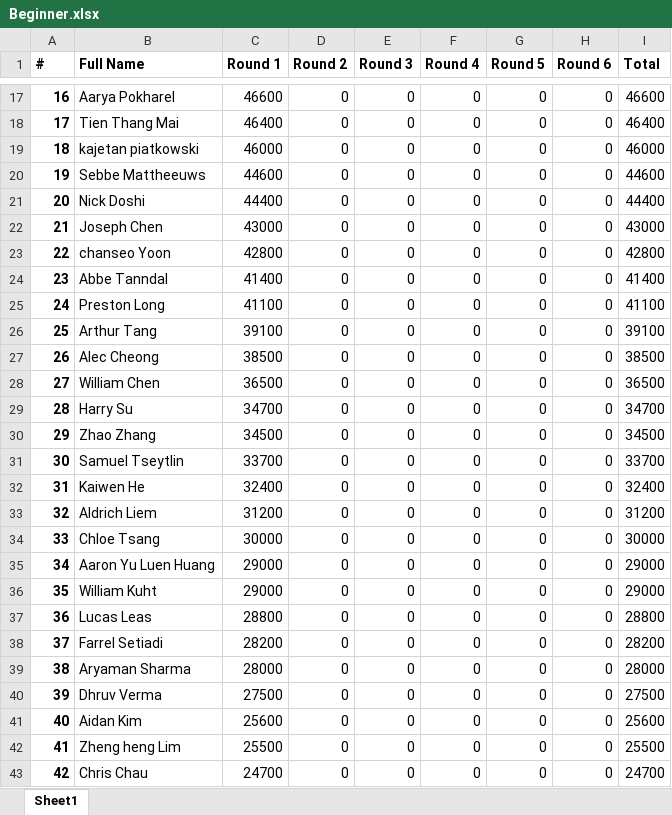
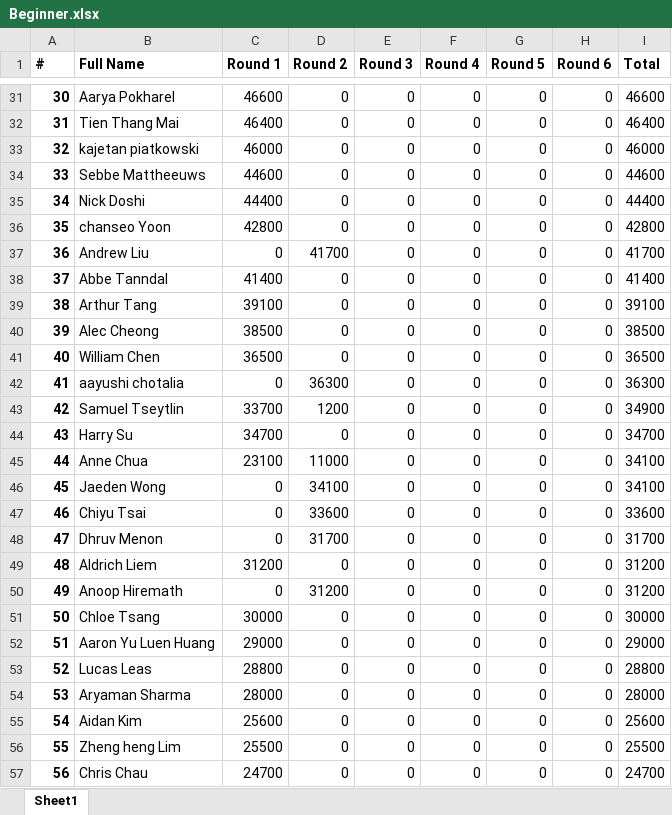
Before and after one commit to QTS-UniMelb/poker-tournament-leaderboard, an Excel workbook: public/res/leaderboards/Beginner.xlsx, sheet Sheet1, drawn as a sheet; only a part is shown, gaps mark what is left out; values as stored, in another font and other column widths than the file's, no borders; removed rows and columns are numbered as before the commit, all else as after; the diff covers the shown part only; the diff names each change by its address in the sheet, - before the commit and + after, or states it on an @@ line.

```diff
--- a/public/res/leaderboards/Beginner.xlsx (sheet Sheet1)
+++ b/public/res/leaderboards/Beginner.xlsx (sheet Sheet1)
@@ column A (#) renumbered from row 3 down @@
-row 22: 21 | Joseph Chen | 43000 | 0 | 0 | 0 | 0 | 0 | 43000
+row 37: 36 | Andrew Liu | 0 | 41700 | 0 | 0 | 0 | 0 | 41700
-row 25: 24 | Preston Long | 41100 | 0 | 0 | 0 | 0 | 0 | 41100
+row 42: 41 | aayushi chotalia | 0 | 36300 | 0 | 0 | 0 | 0 | 36300
+row 43: 42 | Samuel Tseytlin | 33700 | 1200 | 0 | 0 | 0 | 0 | 34900
+row 45: 44 | Anne Chua | 23100 | 11000 | 0 | 0 | 0 | 0 | 34100
-B46 (Full Name): Zhao Zhang
+B46 (Full Name): Jaeden Wong
-C46 (Round 1): 34500
+C46 (Round 1): 0
-D46 (Round 2): 0
+D46 (Round 2): 34100
-I46 (Total): 34500
+I46 (Total): 34100
-B47 (Full Name): Samuel Tseytlin
+B47 (Full Name): Chiyu Tsai
-C47 (Round 1): 33700
+C47 (Round 1): 0
-D47 (Round 2): 0
+D47 (Round 2): 33600
-I47 (Total): 33700
+I47 (Total): 33600
-B48 (Full Name): Kaiwen He
+B48 (Full Name): Dhruv Menon
-C48 (Round 1): 32400
+C48 (Round 1): 0
-D48 (Round 2): 0
+D48 (Round 2): 31700
-I48 (Total): 32400
+I48 (Total): 31700
+row 50: 49 | Anoop Hiremath | 0 | 31200 | 0 | 0 | 0 | 0 | 31200
-row 36: 35 | William Kuht | 29000 | 0 | 0 | 0 | 0 | 0 | 29000
-row 38: 37 | Farrel Setiadi | 28200 | 0 | 0 | 0 | 0 | 0 | 28200
-row 40: 39 | Dhruv Verma | 27500 | 0 | 0 | 0 | 0 | 0 | 27500
```
Also changed, not shown: 23 added rows, 5 removed rows and 16 edited cells elsewhere in this sheet, formulas that keep their value, public/res/leaderboards/Advanced.xlsx, 1 other file.
